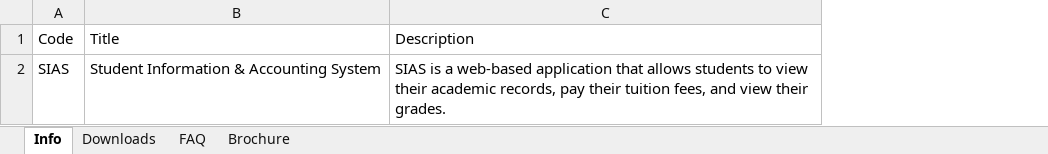
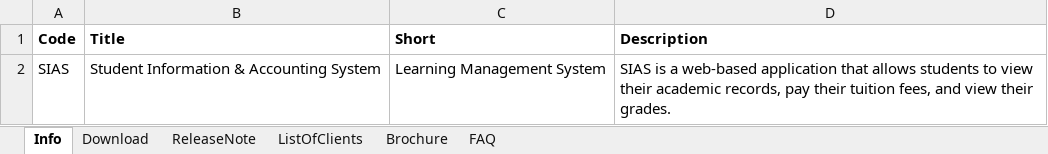
Before and after one commit to okonutnut/digisoft-website, an Excel workbook: public/products/SIAS.xlsx, sheet Info, drawn as a sheet; values as stored, in another font and other column widths than the file's, no borders; charts and pictures not drawn; addresses are those after the commit; the diff names each change by its address in the sheet, - before the commit and + after, or states it on an @@ line.

```diff
--- a/public/products/SIAS.xlsx (sheet Info)
+++ b/public/products/SIAS.xlsx (sheet Info)
-sheet tab: Downloads
+sheet tab: Download
+sheet tab: ReleaseNote
+sheet tab: ListOfClients
@@ sheet tab order changed: Info | Download | ReleaseNote | ListOfClients | Brochure | FAQ @@
+column C (Short), row 2: Learning Management System
-A1:B1 bold: off
+A1:B1 bold: on
-D1 bold: off
+D1 bold: on
```
Also changed, not shown: sheet Download, sheet Brochure, sheet FAQ, charts or pictures, 3 other files.
